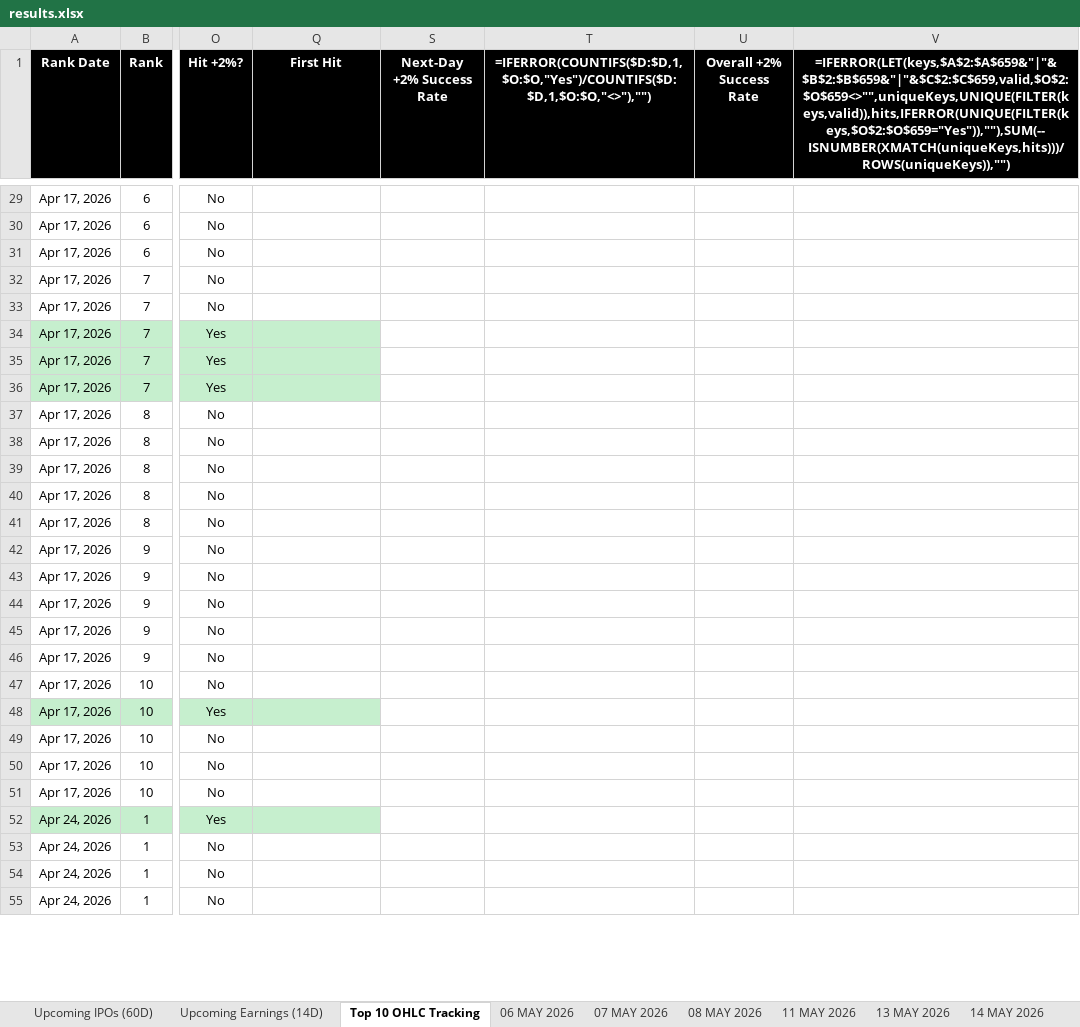
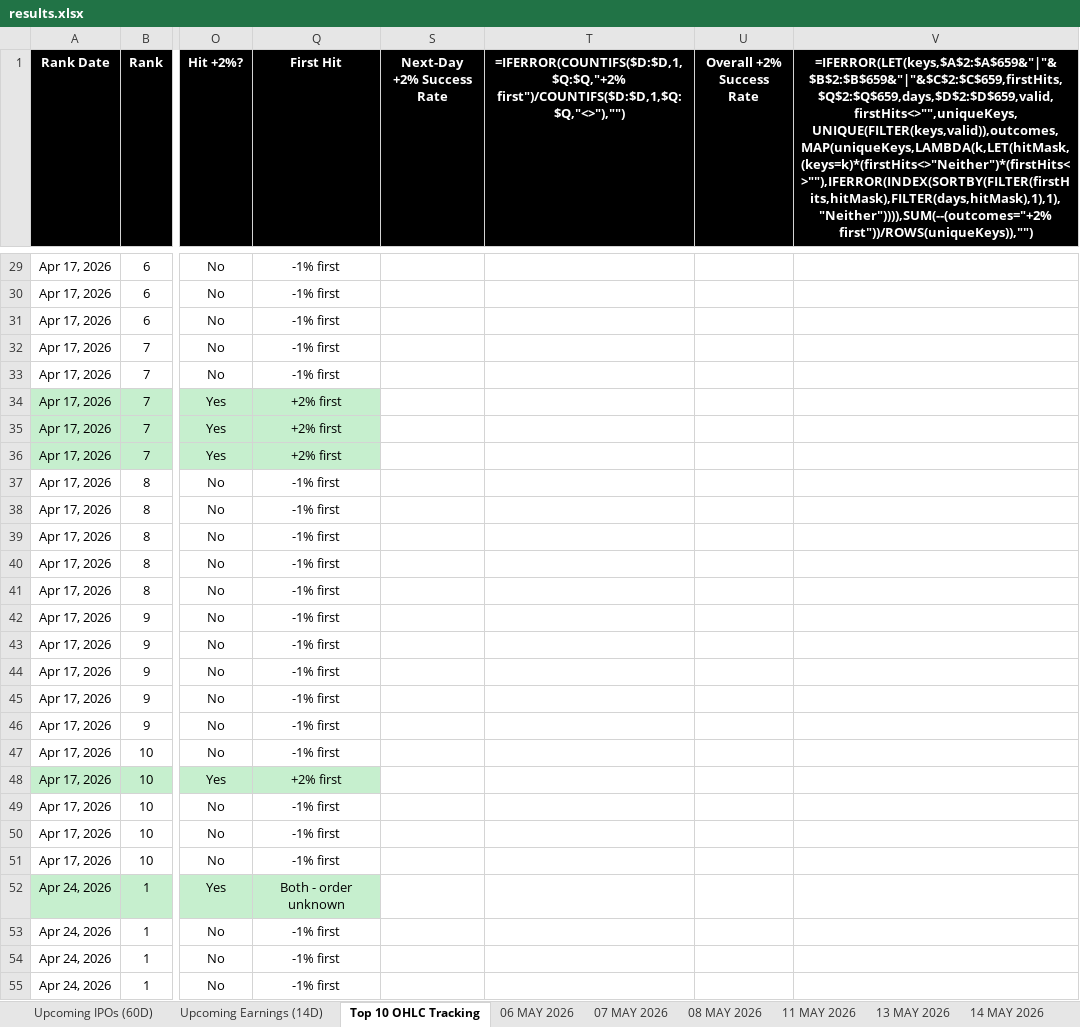
Before and after one commit to codenamev99/invest2.0, an Excel workbook: results.xlsx, sheet Top 10 OHLC Tracking, drawn as a sheet; only a part is shown, gaps mark what is left out; values as stored, in another font and other column widths than the file's, no borders; formulas without a stored value are shown as written; the diff covers the shown part only; the diff names each change by its address in the sheet, - before the commit and + after, or states it on an @@ line.

```diff
--- a/results.xlsx (sheet Top 10 OHLC Tracking)
+++ b/results.xlsx (sheet Top 10 OHLC Tracking)
-T1: =IFERROR(COUNTIFS($D:$D,1,$O:$O,"Yes")/COUNTIFS($D:$D,1,$O:$O,"<>"),"")
+T1: =IFERROR(COUNTIFS($D:$D,1,$Q:$Q,"+2% first")/COUNTIFS($D:$D,1,$Q:$Q,"<>"),"")
-V1: =IFERROR(LET(keys,$A$2:$A$659&"|"&$B$2:$B$659&"|"&$C$2:$C$659,valid,$O$2:$O$659<>"",uniqueKeys,UNIQUE(FILTER(keys,valid)),hits,IFERROR(UNIQUE(FILTER(keys,$O$2:$O$659="Yes")),""),SUM(--ISNUMBER(XMATCH(uniqueKeys,hits)))/ROWS(uniqueKeys)),"")
+V1: =IFERROR(LET(keys,$A$2:$A$659&"|"&$B$2:$B$659&"|"&$C$2:$C$659,firstHits,$Q$2:$Q$659,days,$D$2:$D$659,valid,firstHits<>"",uniqueKeys,UNIQUE(FILTER(keys,valid)),outcomes,MAP(uniqueKeys,LAMBDA(k,LET(hitMask,(keys=k)*(firstHits<>"Neither")*(firstHits<>""),IFERROR(INDEX(SORTBY(FILTER(firstHits,hitMask),FILTER(days,hitMask),1),1),"Neither")))),SUM(--(outcomes="+2% first"))/ROWS(uniqueKeys)),"")
-Q29:Q33 (First Hit): (empty)
+Q29:Q33 (First Hit): -1% first
-Q34:Q36 (First Hit): (empty)
+Q34:Q36 (First Hit): +2% first
-Q37:Q47 (First Hit): (empty)
+Q37:Q47 (First Hit): -1% first
-Q48 (First Hit): (empty)
+Q48 (First Hit): +2% first
-Q49:Q51 (First Hit): (empty)
+Q49:Q51 (First Hit): -1% first
-Q52 (First Hit): (empty)
+Q52 (First Hit): Both - order unknown
-Q53:Q55 (First Hit): (empty)
+Q53:Q55 (First Hit): -1% first
```
Also changed, not shown: 223 edited cells elsewhere in this sheet, sheet Investment Dashboard, sheet Upcoming Earnings (14D), other sheet tabs, 1 other file.
